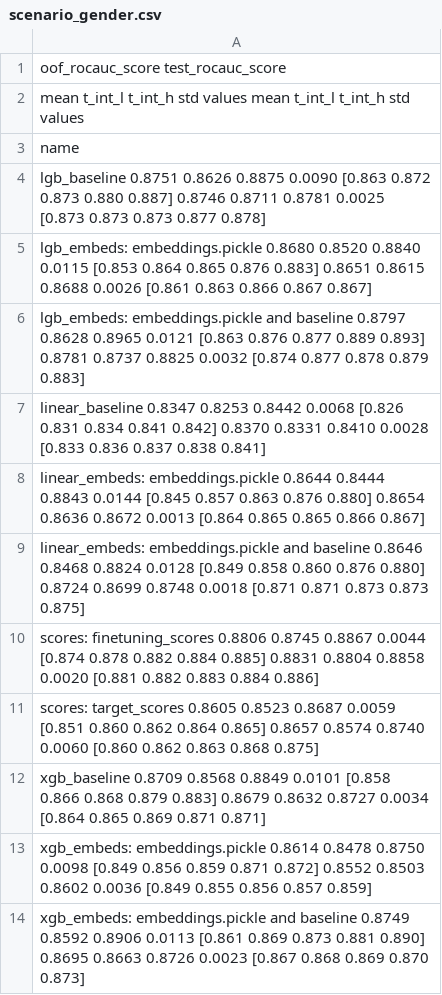
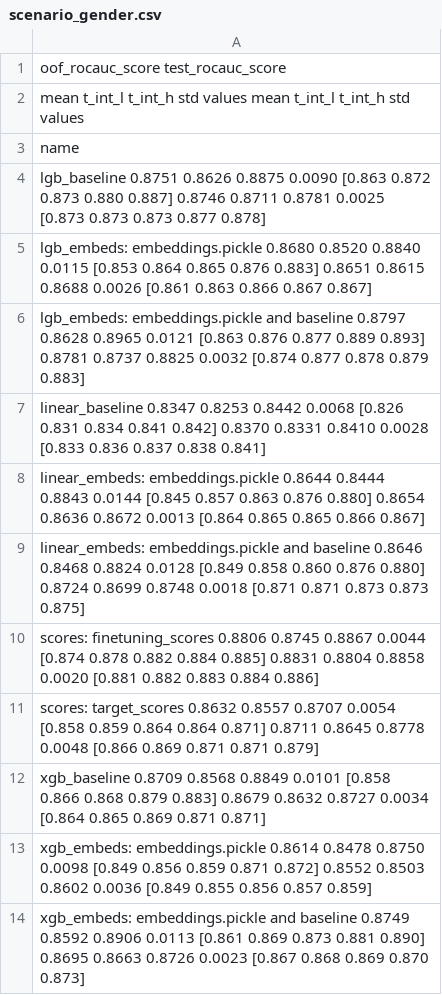
Before and after one commit to sberbank-ai-lab/pytorch-lifestream, a CSV file: opends/runs/scenario_gender.csv, drawn as a sheet.

```diff
--- a/opends/runs/scenario_gender.csv
+++ b/opends/runs/scenario_gender.csv
@@ -10,3 +10,3 @@ linear_embeds: embeddings.pickle and baseline           0.8646  0.8468  0.8824 0
 scores: finetuning_scores                               0.8806  0.8745  0.8867 0.0044  [0.874 0.878 0.882 0.884 0.885]            0.8831  0.8804  0.8858 0.0020  [0.881 0.882 0.883 0.884 0.886]
-scores: target_scores                                   0.8605  0.8523  0.8687 0.0059  [0.851 0.860 0.862 0.864 0.865]            0.8657  0.8574  0.8740 0.0060  [0.860 0.862 0.863 0.868 0.875]
+scores: target_scores                                   0.8632  0.8557  0.8707 0.0054  [0.858 0.859 0.864 0.864 0.871]            0.8711  0.8645  0.8778 0.0048  [0.866 0.869 0.871 0.871 0.879]
 xgb_baseline                                            0.8709  0.8568  0.8849 0.0101  [0.858 0.866 0.868 0.879 0.883]            0.8679  0.8632  0.8727 0.0034  [0.864 0.865 0.869 0.871 0.871]
```
Also changed, not shown: 3 other files.
